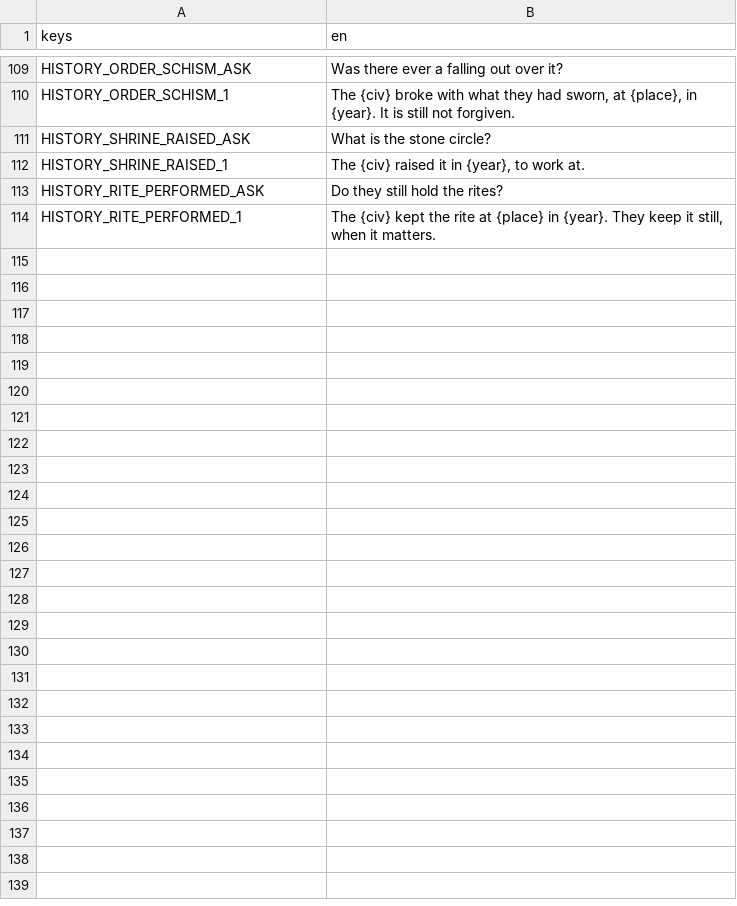
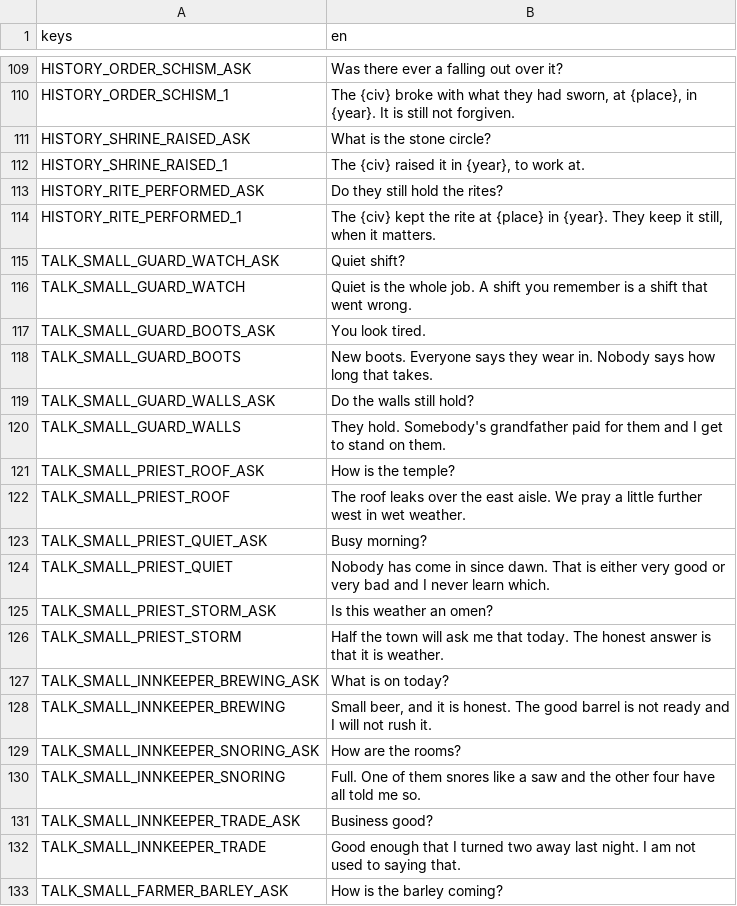
Before and after one commit to tfelix/bestia-behemoth, a CSV file: bestia-client/src/Localization/dialogs.csv, drawn as a sheet; only a part is shown, gaps mark what is left out; the diff covers the shown part only.

```diff
--- a/bestia-client/src/Localization/dialogs.csv
+++ b/bestia-client/src/Localization/dialogs.csv
@@ -132 +132,20 @@ HISTORY_RITE_PERFORMED_ASK,Do they still hold the rites?
 HISTORY_RITE_PERFORMED_1,"The {civ} kept the rite at {place} in {year}. They keep it still, when it matters."
+TALK_SMALL_GUARD_WATCH_ASK,Quiet shift?
+TALK_SMALL_GUARD_WATCH,"Quiet is the whole job. A shift you remember is a shift that went wrong."
+TALK_SMALL_GUARD_BOOTS_ASK,You look tired.
+TALK_SMALL_GUARD_BOOTS,"New boots. Everyone says they wear in. Nobody says how long that takes."
+TALK_SMALL_GUARD_WALLS_ASK,Do the walls still hold?
+TALK_SMALL_GUARD_WALLS,"They hold. Somebody's grandfather paid for them and I get to stand on them."
+TALK_SMALL_PRIEST_ROOF_ASK,How is the temple?
+TALK_SMALL_PRIEST_ROOF,"The roof leaks over the east aisle. We pray a little further west in wet weather."
+TALK_SMALL_PRIEST_QUIET_ASK,Busy morning?
+TALK_SMALL_PRIEST_QUIET,"Nobody has come in since dawn. That is either very good or very bad and I never learn which."
+TALK_SMALL_PRIEST_STORM_ASK,Is this weather an omen?
+TALK_SMALL_PRIEST_STORM,"Half the town will ask me that today. The honest answer is that it is weather."
+TALK_SMALL_INNKEEPER_BREWING_ASK,What is on today?
+TALK_SMALL_INNKEEPER_BREWING,"Small beer, and it is honest. The good barrel is not ready and I will not rush it."
+TALK_SMALL_INNKEEPER_SNORING_ASK,How are the rooms?
+TALK_SMALL_INNKEEPER_SNORING,"Full. One of them snores like a saw and the other four have all told me so."
+TALK_SMALL_INNKEEPER_TRADE_ASK,Business good?
+TALK_SMALL_INNKEEPER_TRADE,"Good enough that I turned two away last night. I am not used to saying that."
+TALK_SMALL_FARMER_BARLEY_ASK,How is the barley coming?
```
Also changed, not shown: 47 added rows elsewhere in this file, 8 other files.
